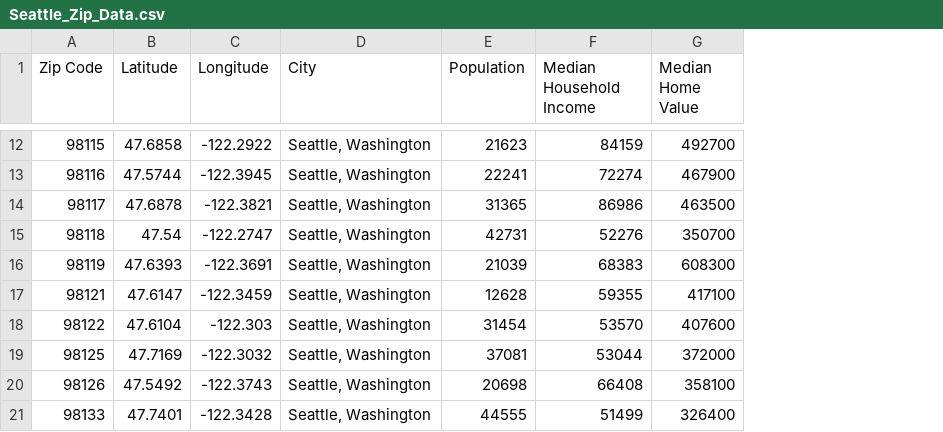
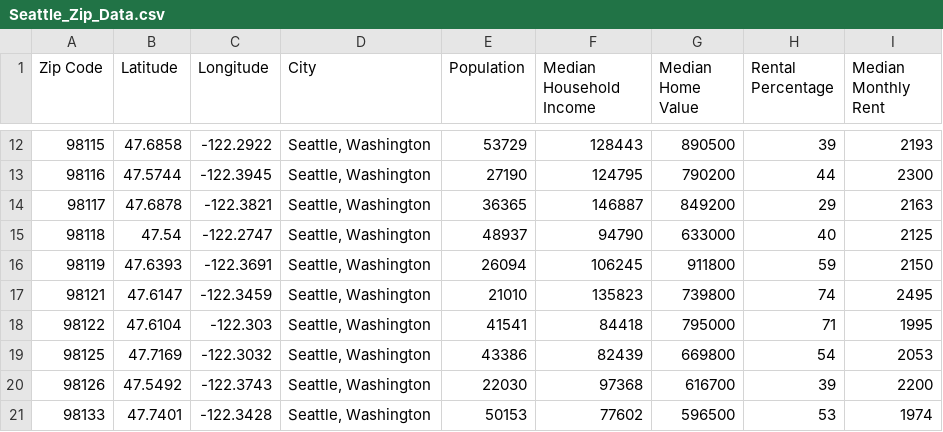
Before and after one commit to ScottMcLean98/Project1, a CSV file: Resources/Seattle_Zip_Data.csv, drawn as a sheet; only a part is shown, gaps mark what is left out; the diff covers the shown part only; the diff names each change by its address in the sheet, - before the commit and + after, or states it on an @@ line.

```diff
--- a/Resources/Seattle_Zip_Data.csv
+++ b/Resources/Seattle_Zip_Data.csv
+column H (Rental Percentage), rows 12-21: 39 | 44 | 29 | 40 | 59 | 74 | 71 | 54 | 39 | 53
+column I (Median Monthly Rent), rows 12-21: 2193 | 2300 | 2163 | 2125 | 2150 | 2495 | 1995 | 2053 | 2200 | 1974
-E12 (Population): 21623
+E12 (Population): 53729
-F12 (Median Household Income): 84159
+F12 (Median Household Income): 128443
-G12 (Median Home Value): 492700
+G12 (Median Home Value): 890500
-E13 (Population): 22241
+E13 (Population): 27190
-F13 (Median Household Income): 72274
+F13 (Median Household Income): 124795
-G13 (Median Home Value): 467900
+G13 (Median Home Value): 790200
-E14 (Population): 31365
+E14 (Population): 36365
-F14 (Median Household Income): 86986
+F14 (Median Household Income): 146887
-G14 (Median Home Value): 463500
+G14 (Median Home Value): 849200
-E15 (Population): 42731
+E15 (Population): 48937
-F15 (Median Household Income): 52276
+F15 (Median Household Income): 94790
-G15 (Median Home Value): 350700
+G15 (Median Home Value): 633000
-E16 (Population): 21039
+E16 (Population): 26094
-F16 (Median Household Income): 68383
+F16 (Median Household Income): 106245
-G16 (Median Home Value): 608300
+G16 (Median Home Value): 911800
-E17 (Population): 12628
+E17 (Population): 21010
-F17 (Median Household Income): 59355
+F17 (Median Household Income): 135823
-G17 (Median Home Value): 417100
+G17 (Median Home Value): 739800
-E18 (Population): 31454
+E18 (Population): 41541
-F18 (Median Household Income): 53570
+F18 (Median Household Income): 84418
-G18 (Median Home Value): 407600
+G18 (Median Home Value): 795000
-E19 (Population): 37081
+E19 (Population): 43386
-F19 (Median Household Income): 53044
+F19 (Median Household Income): 82439
-G19 (Median Home Value): 372000
+G19 (Median Home Value): 669800
-E20 (Population): 20698
+E20 (Population): 22030
-F20 (Median Household Income): 66408
+F20 (Median Household Income): 97368
-G20 (Median Home Value): 358100
+G20 (Median Home Value): 616700
-E21 (Population): 44555
+E21 (Population): 50153
-F21 (Median Household Income): 51499
+F21 (Median Household Income): 77602
-G21 (Median Home Value): 326400
+G21 (Median Home Value): 596500
```
Also changed, not shown: 66 edited cells elsewhere in this file, 5 other files.
